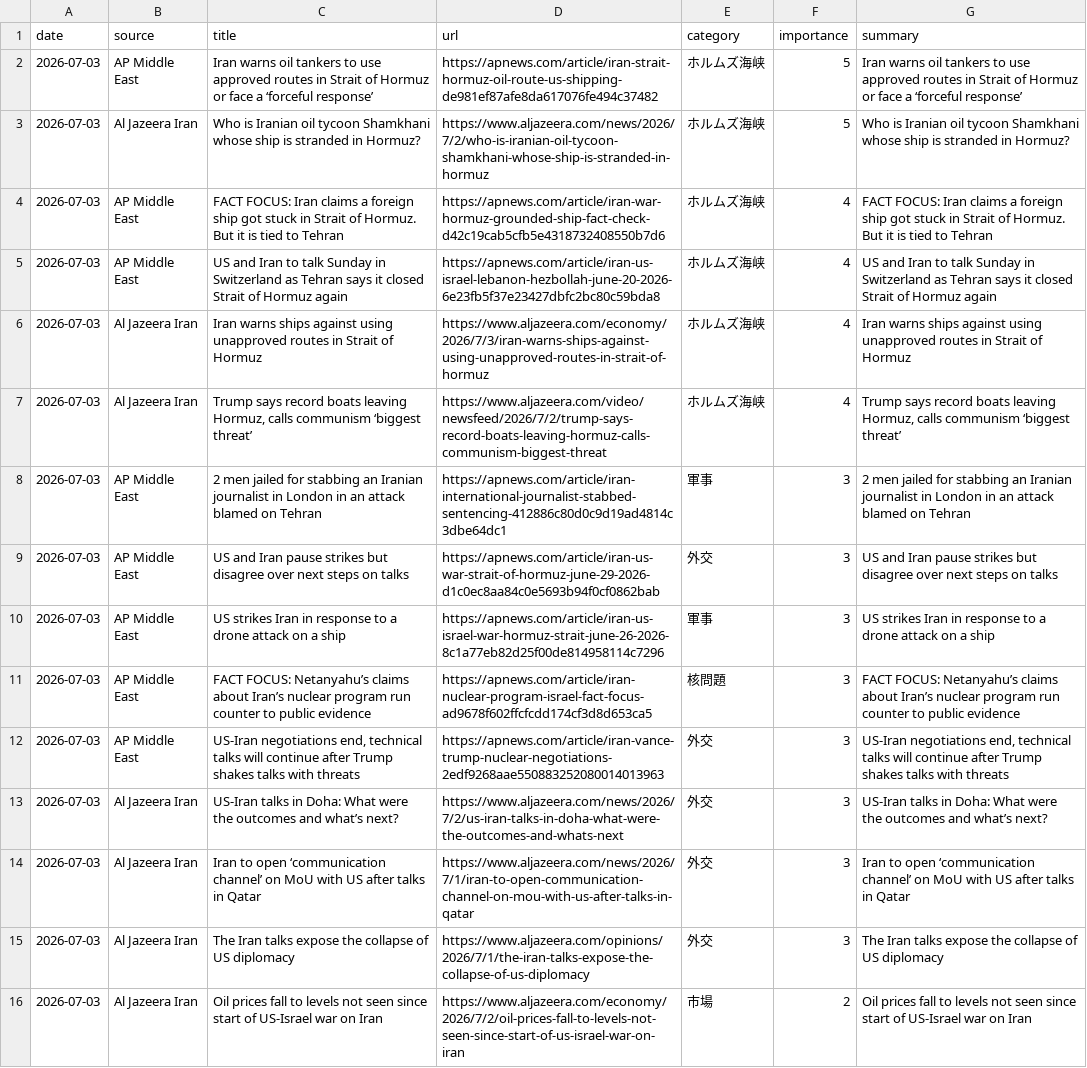
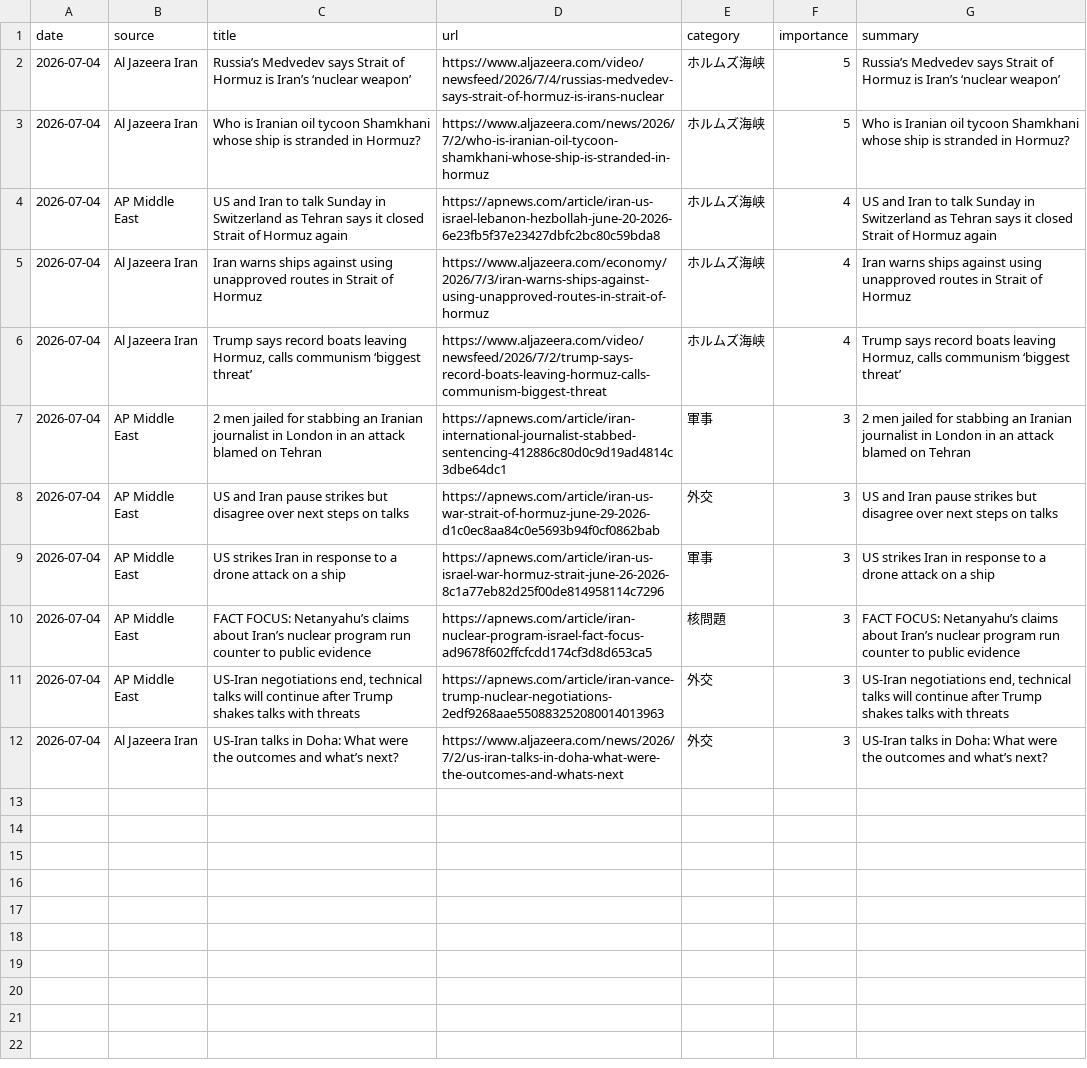
Before and after one commit to naka3-14/i-news, a CSV file: data/iran_news.csv, drawn as a sheet; removed rows and columns are numbered as before the commit, all else as after; the diff names each change by its address in the sheet, - before the commit and + after, or states it on an @@ line.

```diff
--- a/data/iran_news.csv
+++ b/data/iran_news.csv
-A2:A3 (date): 2026-07-03
+A2:A3 (date): 2026-07-04
-B2 (source): AP Middle East
+B2 (source): Al Jazeera Iran
-C2 (title): Iran warns oil tankers to use approved routes in Strait of Hormuz or face a ‘forceful response’
+C2 (title): Russia’s Medvedev says Strait of Hormuz is Iran’s ‘nuclear weapon’
-D2 (url): https://apnews.com/article/iran-strait-hormuz-oil-route-us-shipping-de981ef87afe8da617076fe494c37482
+D2 (url): https://www.aljazeera.com/video/newsfeed/2026/7/4/russias-medvedev-says-strait-of-hormuz-is-irans-nuclear
-G2 (summary): Iran warns oil tankers to use approved routes in Strait of Hormuz or face a ‘forceful response’
+G2 (summary): Russia’s Medvedev says Strait of Hormuz is Iran’s ‘nuclear weapon’
-row 4: 2026-07-03 | AP Middle East | FACT FOCUS: Iran claims a foreign ship got stuck in Strait of Hormuz. But it is tied to Tehran | https://apnews.com/article/iran-war-hormuz-grounded-ship-fact-check-d42c19cab5cfb5e4318732408550b7d6 | ホルムズ海峡 | 4 | FACT FOCUS: Iran claims a foreign ship got stuck in Strait of Hormuz. But it is tied to Tehran
-A4:A12 (date): 2026-07-03
+A4:A12 (date): 2026-07-04
-row 14: 2026-07-03 | Al Jazeera Iran | Iran to open ‘communication channel’ on MoU with US after talks in Qatar | https://www.aljazeera.com/news/2026/7/1/iran-to-open-communication-channel-on-mou-with-us-after-talks-in-qatar | 外交 | 3 | Iran to open ‘communication channel’ on MoU with US after talks in Qatar
-row 15: 2026-07-03 | Al Jazeera Iran | The Iran talks expose the collapse of US diplomacy | https://www.aljazeera.com/opinions/2026/7/1/the-iran-talks-expose-the-collapse-of-us-diplomacy | 外交 | 3 | The Iran talks expose the collapse of US diplomacy
-row 16: 2026-07-03 | Al Jazeera Iran | Oil prices fall to levels not seen since start of US-Israel war on Iran | https://www.aljazeera.com/economy/2026/7/2/oil-prices-fall-to-levels-not-seen-since-start-of-us-israel-war-on-iran | 市場 | 2 | Oil prices fall to levels not seen since start of US-Israel war on Iran
```
Also changed, not shown: 6 other files.
